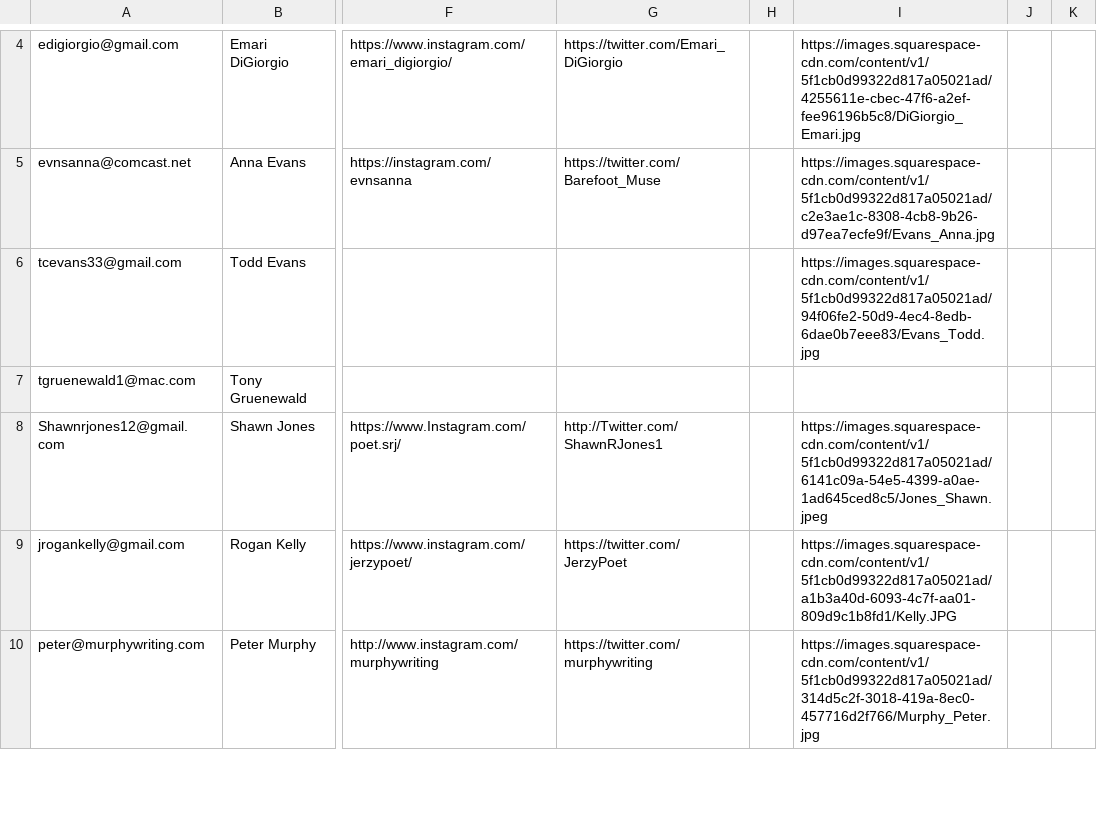
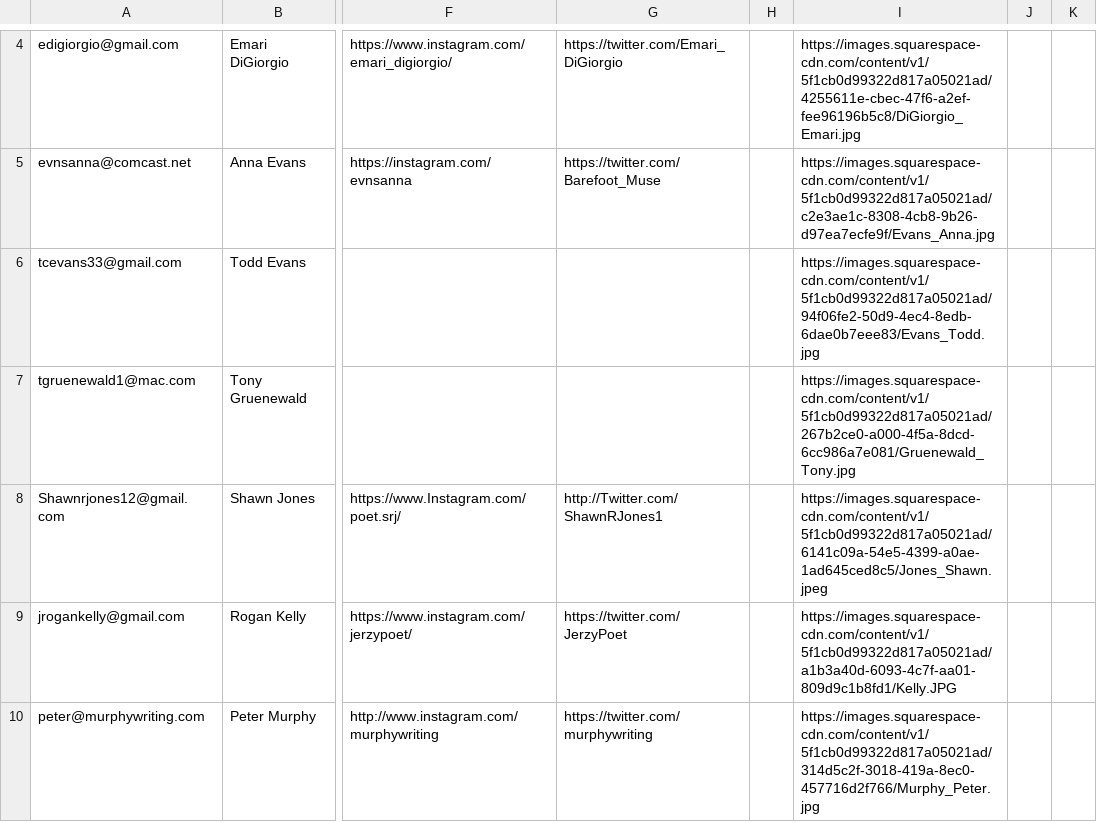
Before and after one commit to primaryobjects/squarespace, a CSV file: data/poet.csv, drawn as a sheet; only a part is shown, gaps mark what is left out; the diff names each change by its address in the sheet, - before the commit and + after, or states it on an @@ line.

```diff
--- a/data/poet.csv
+++ b/data/poet.csv
-I7: (empty)
+I7: https://images.squarespace-cdn.com/content/v1/5f1cb0d99322d817a05021ad/267b2ce0-a000-4f5a-8dcd-6cc986a7e081/Gruenewald_Tony.jpg
```
Also changed, not shown: data/adult.csv.
